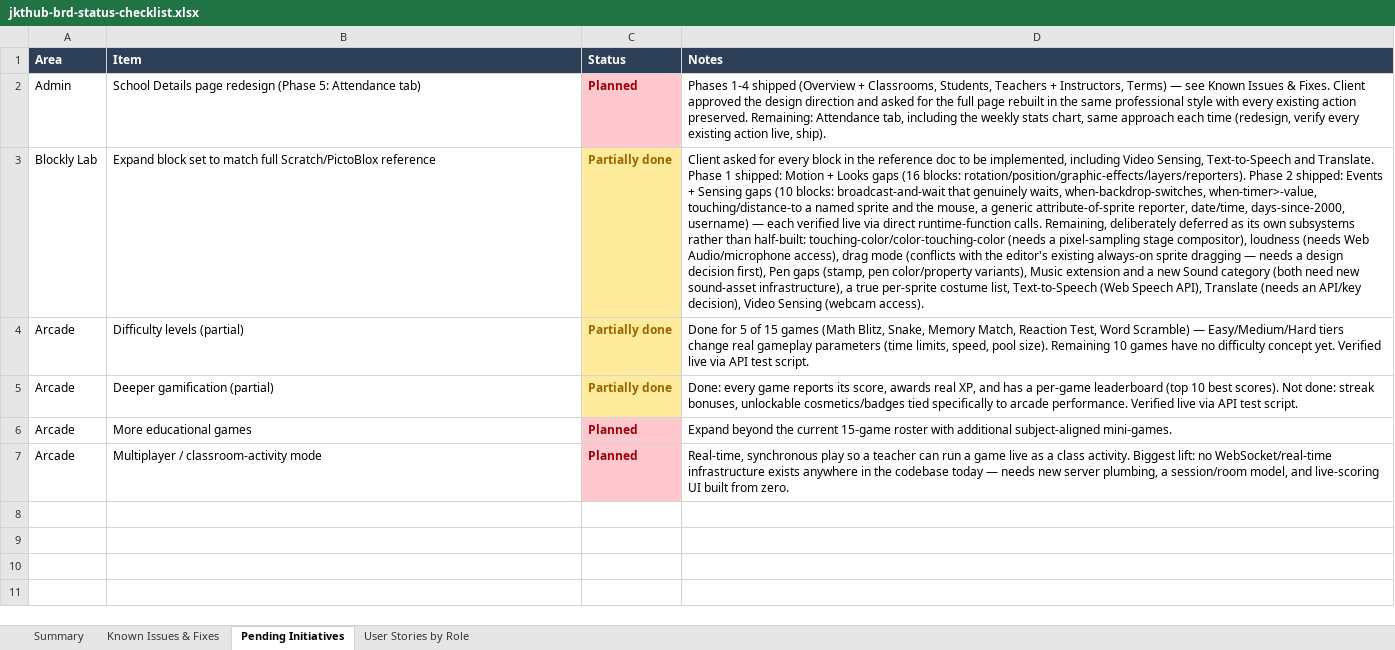
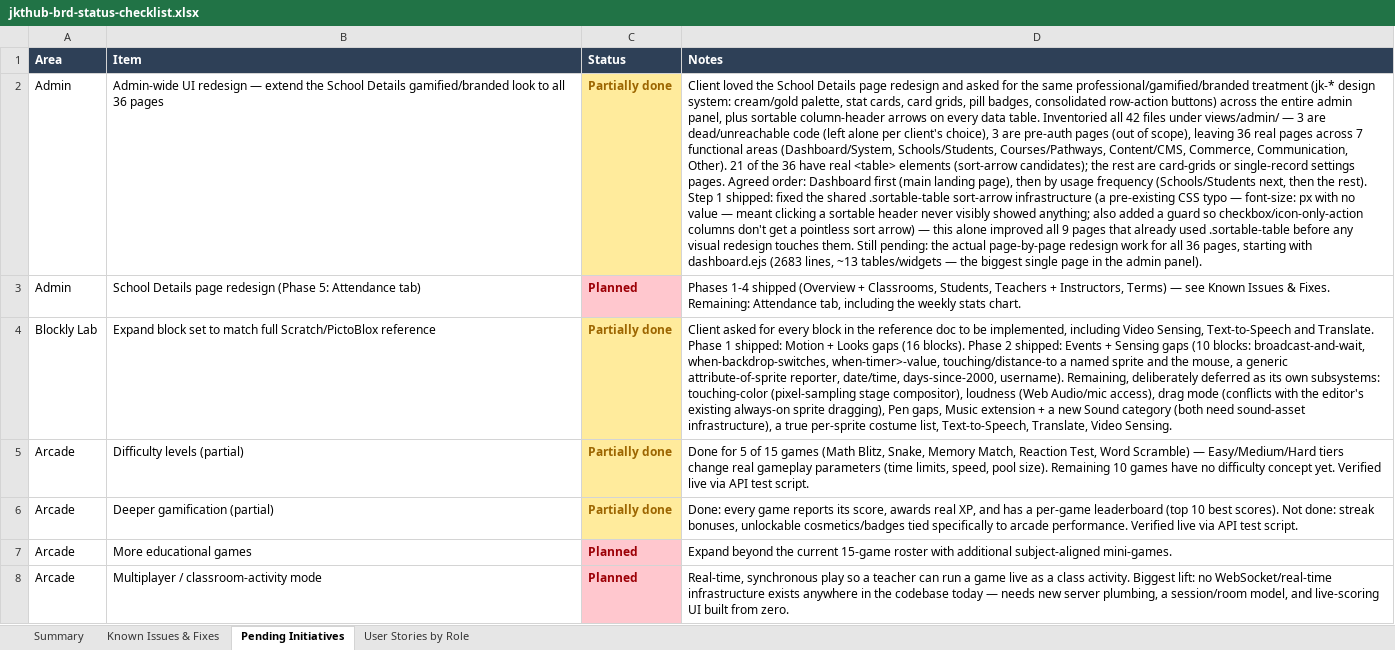
Before and after one commit to dammyjay/edtech_new, an Excel workbook: docs/jkthub-brd-status-checklist.xlsx, sheet Pending Initiatives, drawn as a sheet; values as stored, in another font and other column widths than the file's, no borders; addresses are those after the commit; the diff names each change by its address in the sheet, - before the commit and + after, or states it on an @@ line.

```diff
--- a/docs/jkthub-brd-status-checklist.xlsx (sheet Pending Initiatives)
+++ b/docs/jkthub-brd-status-checklist.xlsx (sheet Pending Initiatives)
+row 2: Admin | Admin-wide UI redesign — extend the School Details gamified/branded look to all 36 pages | Partially done | Client loved the School Details page redesign and asked for the same professional/gamified/branded treatment (jk-* design system: cream/gold palette, stat cards, card grids, pill badges, consolidated row-action buttons) across the entire admin panel, plus sortable column-header arrows on every data table. Inventoried all 42 files under views/admin/ — 3 are dead/unreachable code (left alone per client's choice), 3 are pre-auth pages (out of scope), leaving 36 real pages across 7 functional areas (Dashboard/System, Schools/Students, Courses/Pathways, Content/CMS, Commerce, Communication, Other). 21 of the 36 have real <table> elements (sort-arrow candidates); the rest are card-grids or single-record settings pages. Agreed order: Dashboard first (main landing page), then by usage frequency (Schools/Students next, then the rest). Step 1 shipped: fixed the shared .sortable-table sort-arrow infrastructure (a pre-existing CSS typo — font-size: px with no value — meant clicking a sortable header never visibly showed anything; also added a guard so checkbox/icon-only-action columns don't get a pointless sort arrow) — this alone improved all 9 pages that already used .sortable-table before any visual redesign touches them. Still pending: the actual page-by-page redesign work for all 36 pages, starting with dashboard.ejs (2683 lines, ~13 tables/widgets — the biggest single page in the admin panel).
-D3 (Notes): …& Fixes. Client approved the design direction and asked for the full page rebuilt in the same professional style with every existing action preserved. Remaining: Attendance tab, including the weekly stats chart, same approach each time (redesign, verify every existing action live, ship).
+D3 (Notes): …& Fixes. Remaining: Attendance tab, including the weekly stats chart.
-D4 (Notes): …gaps (16 blocks: rotation/position/graphic-effects/layers/reporters). Phase 2 shipped: Events + Sensing gaps (10 blocks: broadcast-and-wait that genuinely waits, when-backdrop-switches, when-timer>-value, touching/distance-to a named sprite and the mouse, a generic attribute-of-sprite reporter, date/time, days-since-2000, username) — each verified live via direct runtime-function calls. Remaining, deliberately deferred as its own subsystems rather than half-built: touching-color/color-touching-color (needs a pixel-sampling stage compositor), loudness (needs Web Audio/microphone access), drag mode (conflicts with the editor's existing always-on sprite dragging — needs a design decision first), Pen gaps (stamp, pen color/property variants), Music extension and a new Sound category (both need new sound-asset infrastructure), a true per-sprite costume list, Text-to-Speech (Web Speech API), Translate (needs an API/key decision), Video Sensing (webcam access).
+D4 (Notes): …gaps (16 blocks). Phase 2 shipped: Events + Sensing gaps (10 blocks: broadcast-and-wait, when-backdrop-switches, when-timer>-value, touching/distance-to a named sprite and the mouse, a generic attribute-of-sprite reporter, date/time, days-since-2000, username). Remaining, deliberately deferred as its own subsystems: touching-color (pixel-sampling stage compositor), loudness (Web Audio/mic access), drag mode (conflicts with the editor's existing always-on sprite dragging), Pen gaps, Music extension + a new Sound category (both need sound-asset infrastructure), a true per-sprite costume list, Text-to-Speech, Translate, Video Sensing.
```
Also changed, not shown: sheet Summary.
